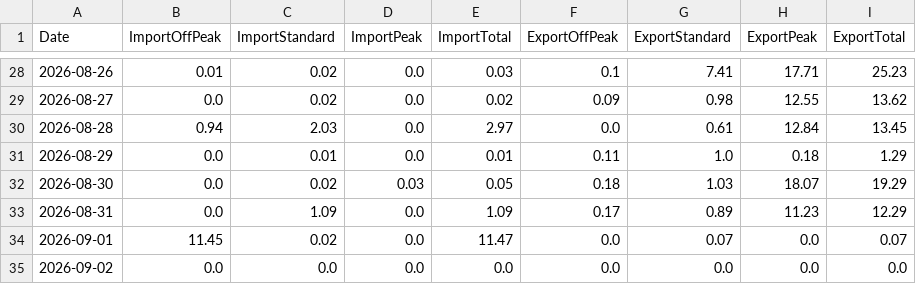
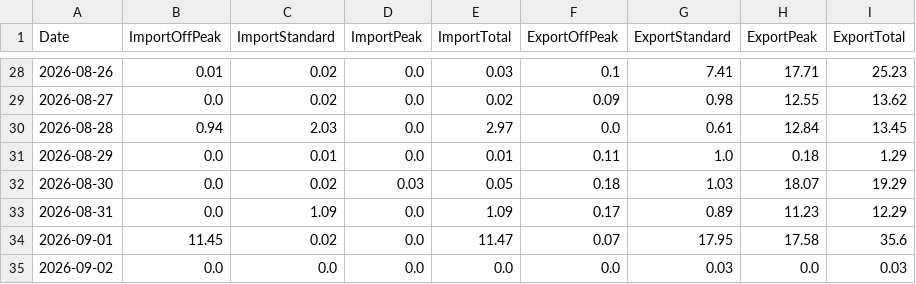
Before and after one commit to Alan-K/public-csv, a CSV file: Energy_Data.csv, drawn as a sheet; only a part is shown, gaps mark what is left out.

```diff
--- a/Energy_Data.csv
+++ b/Energy_Data.csv
@@ -33,3 +33,3 @@ Date,ImportOffPeak,ImportStandard,ImportPeak,ImportTotal,ExportOffPeak,ExportSta
 2026-08-31,0.0,1.09,0.0,1.09,0.17,0.89,11.23,12.29
-2026-09-01,11.45,0.02,0.0,11.47,0.0,0.07,0.0,0.07
-2026-09-02,0.0,0.0,0.0,0.0,0.0,0.0,0.0,0.0
+2026-09-01,11.45,0.02,0.0,11.47,0.07,17.95,17.58,35.6
+2026-09-02,0.0,0.0,0.0,0.0,0.0,0.03,0.0,0.03
```
